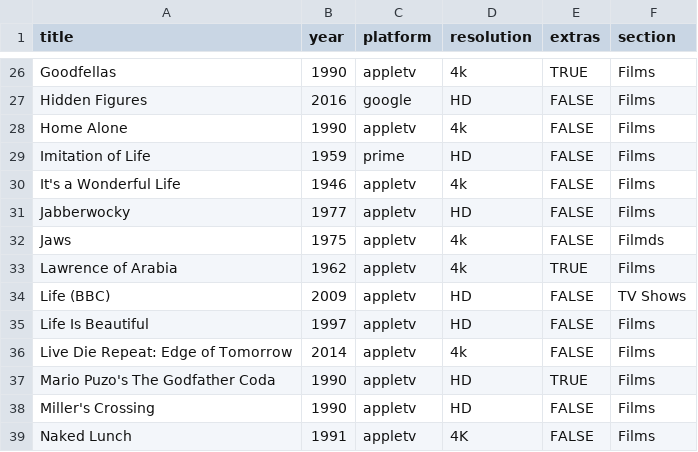
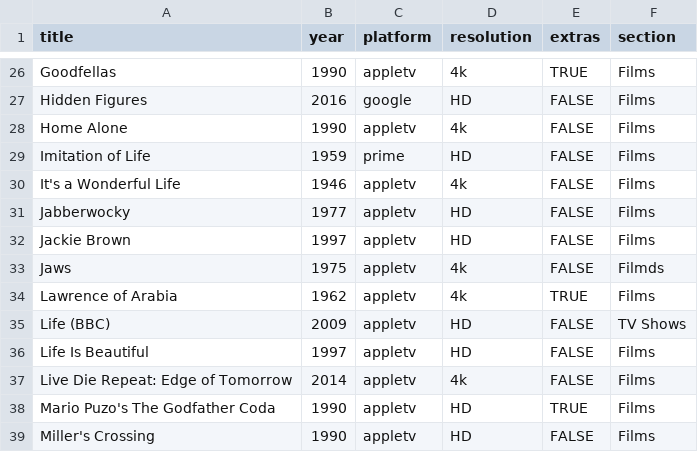
Before and after one commit to rdubar/rogkit, a CSV file: rogkit_package/media/media.csv, drawn as a sheet; only a part is shown, gaps mark what is left out; the shorter side is filled out with more unchanged rows; the diff names each change by its address in the sheet, - before the commit and + after, or states it on an @@ line.

Commit message:
Media: add jackie brown

```diff
--- a/rogkit_package/media/media.csv
+++ b/rogkit_package/media/media.csv
+row 32: Jackie Brown | 1997 | appletv | HD | FALSE | Films
```
